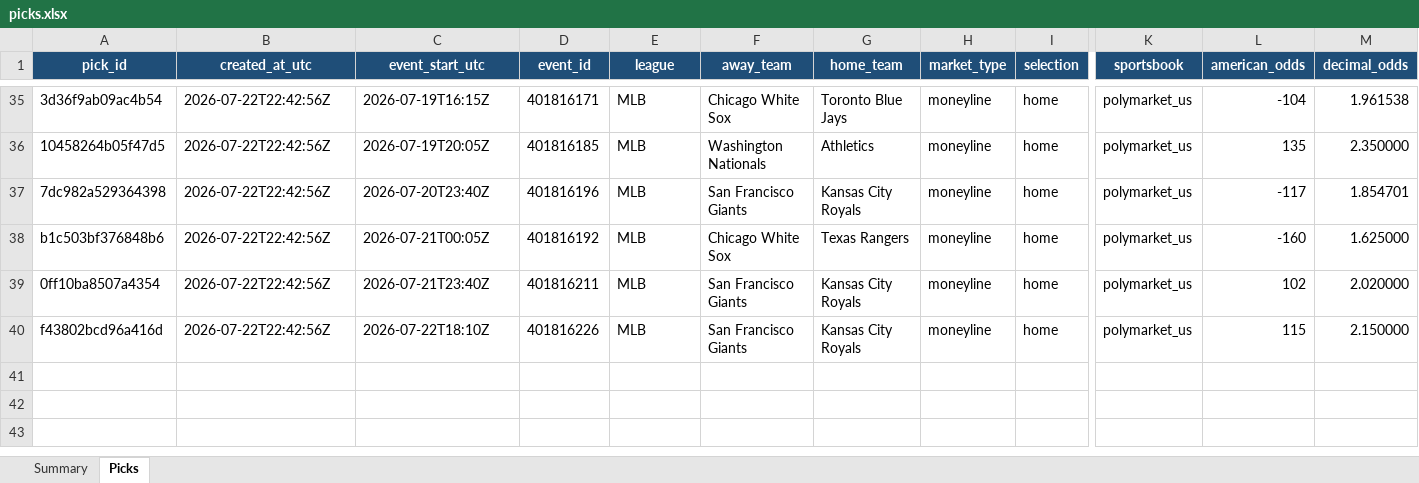
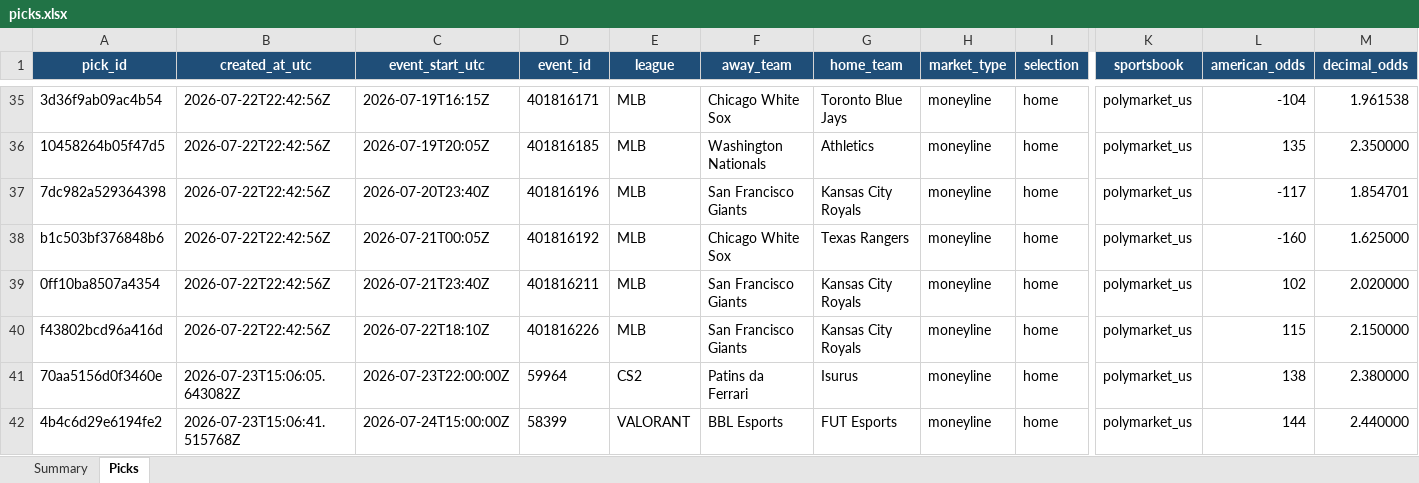
Before and after one commit to Vc9002/model-prediction, an Excel workbook: data/picks.xlsx, sheet Picks, drawn as a sheet; only a part is shown, gaps mark what is left out; values as stored, in another font and other column widths than the file's, no borders; table styles not drawn; rows hold the shown columns only; the diff names each change by its address in the sheet, - before the commit and + after, or states it on an @@ line.

Commit message:
fix: audit chain repair, freeze gate removal, 3-ledger routing, dashboard fixes, docs+cleanup
- Repair audit chain: full SHA-256 rebuild, 10,837 events, 0 breaks
- Remove 30-pick freeze gate: parameter_freezes_allowed=true
- 3-ledger routing: Main=MLB/WNBA, Flat=all MLB/WNBA, Research=esports+soccer
- All picks get edge-scaled unit sizing across all 3 ledgers
- Dashboard: single-instance PID enforcement, BrokenPipeError fix, UnboundLocalError fix
- Dashboard: research-picks API endpoint + HTML table
- Dashboard: filter esports from main ledger (RESEARCH_ONLY_LEAGUES)
- Dashboard: unit sizes fallback to research_score_units
- Dashboard: dash script rewritten (kill old + start fresh)
- Code optimizations: list comprehensions, suppress(), unpacking (16 micro-optimizations)
- Standardize: centralized sport constants in domain.py, hardcoded dashboard port
- Cleanup: .DS_Store, __pycache__, backup xlsx, lock files, .gitignore updates
- Docs: update CLAUDE_PROMPT, PROJECT_STATUS, CHECKLIST, DEBUG
- Restructure: input/ -> docs/, model_improvements.md -> docs/, scripts moved
- Delete stale remote branches: feature/production-evidence-dashboard, worktree-*
- 322 tests pass, ruff clean

```diff
--- a/data/picks.xlsx (sheet Picks)
+++ b/data/picks.xlsx (sheet Picks)
+row 41: 70aa5156d0f3460e | 2026-07-23T15:06:05.643082Z | 2026-07-23T22:00:00Z | 59964 | CS2 | Patins da Ferrari | Isurus | moneyline | home | polymarket_us | 138 | 2.380000
+row 42: 4b4c6d29e6194fe2 | 2026-07-23T15:06:41.515768Z | 2026-07-24T15:00:00Z | 58399 | VALORANT | BBL Esports | FUT Esports | moneyline | home | polymarket_us | 144 | 2.440000
```
Also changed, not shown: sheet Summary, data/flat_picks.xlsx, data/research.xlsx, 48 other files.
